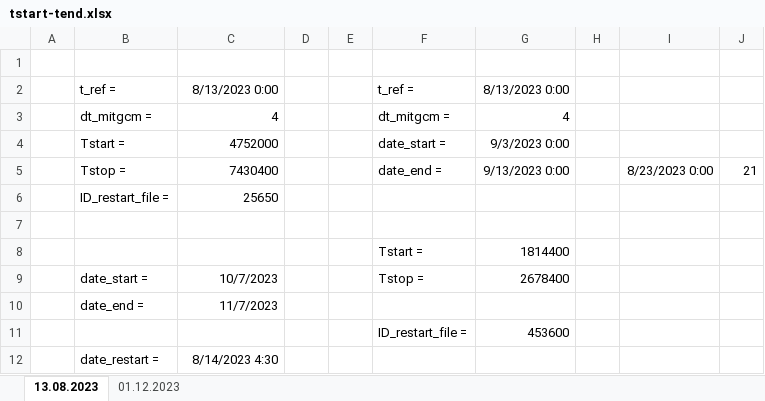
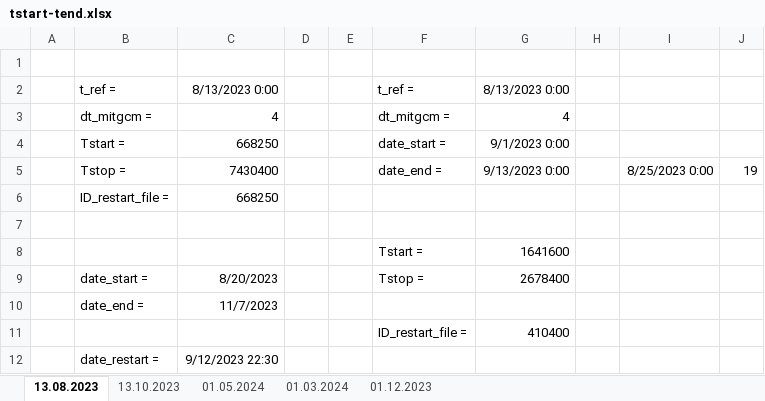
Before and after one commit to leroquan/preprocessing-mitgcm, an Excel workbook: utils/tstart-tend.xlsx, sheet 13.08.2023, drawn as a sheet; values as stored, in another font and other column widths than the file's, no borders; the diff names each change by its address in the sheet, - before the commit and + after, or states it on an @@ line.

```diff
--- a/utils/tstart-tend.xlsx (sheet 13.08.2023)
+++ b/utils/tstart-tend.xlsx (sheet 13.08.2023)
+sheet tab: 13.10.2023
+sheet tab: 01.05.2024
+sheet tab: 01.03.2024
-C4: 4752000
+C4: 668250
-G4: 9/3/2023 0:00
+G4: 9/1/2023 0:00
-I5: 8/23/2023 0:00
+I5: 8/25/2023 0:00
-J5: 21
+J5: 19
-C6: 25650
+C6: 668250
-G8: 1814400
+G8: 1641600
-C9: 10/7/2023
+C9: 8/20/2023
-G11: 453600
+G11: 410400
-C12: 8/14/2023 4:30
+C12: 9/12/2023 22:30
```
